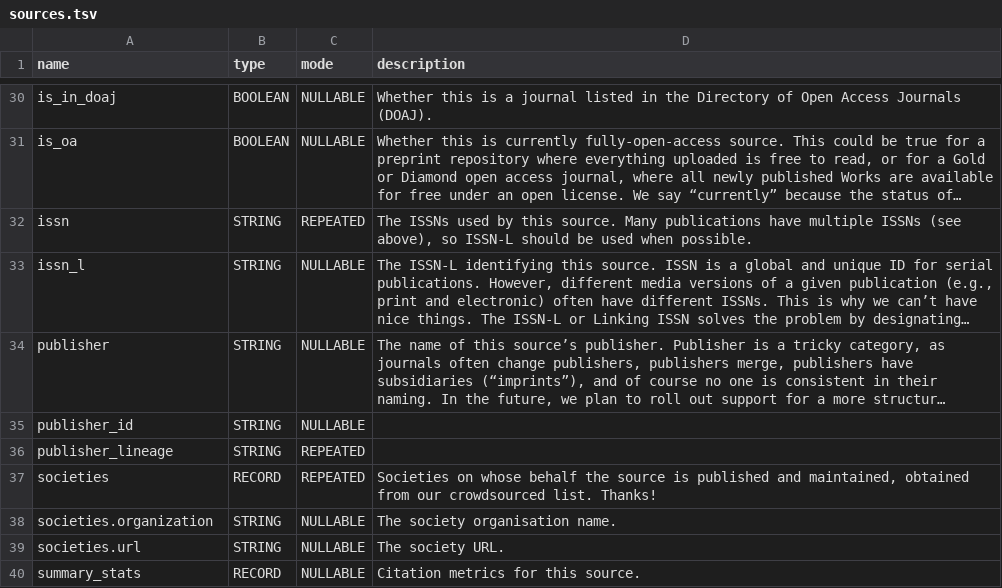
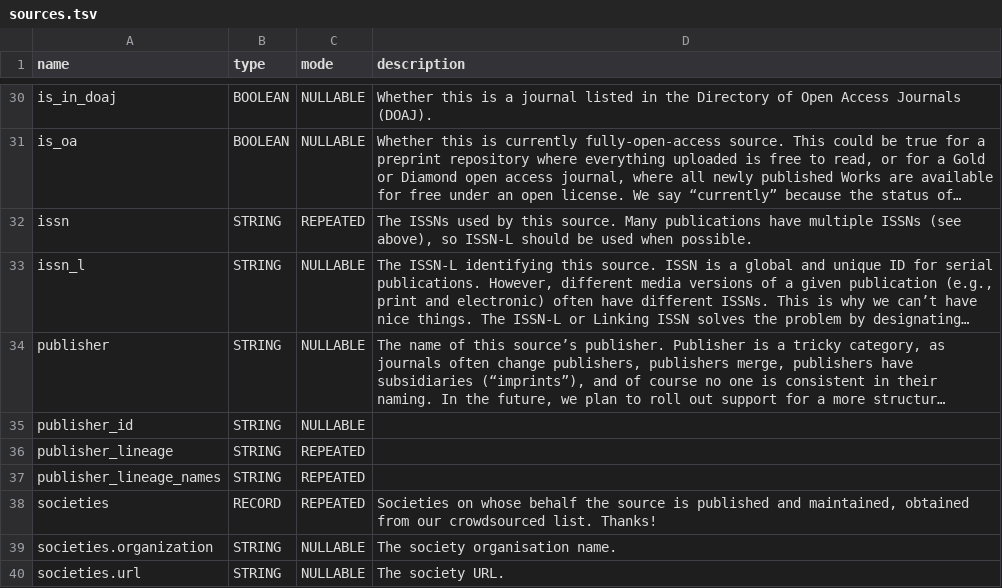
Before and after one commit to Loreb92/openalex_to_gbq, a TSV file: proj/schemas_tsv/sources.tsv, drawn as a sheet; only a part is shown, gaps mark what is left out; the shorter side is filled out with more unchanged rows; long unchanged cells end in ….

Commit message:
update schema sources

```diff
--- a/proj/schemas_tsv/sources.tsv
+++ b/proj/schemas_tsv/sources.tsv
@@ -36,2 +36,3 @@ publisher_id	STRING	NULLABLE
 publisher_lineage	STRING	REPEATED	
+publisher_lineage_names	STRING	REPEATED	
 societies	RECORD	REPEATED	Societies on whose behalf the source is published and maintained, obtained from our crowdsourced list. Thanks!
```
Also changed, not shown: 1 other file.
